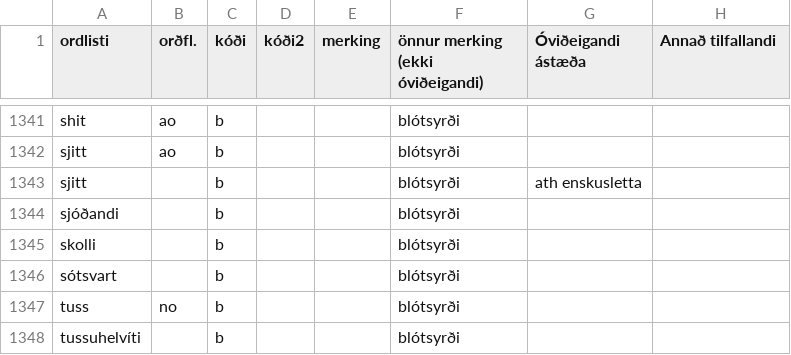
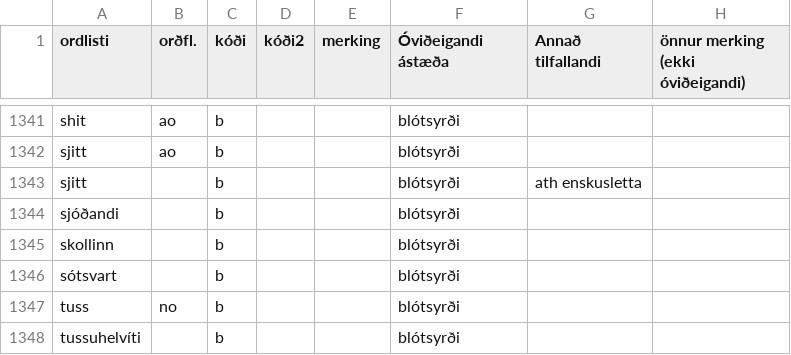
Before and after one commit to antonkarl/iceTaboo, a TSV file: FlokkarAll.tsv, drawn as a sheet; only a part is shown, gaps mark what is left out; the diff names each change by its address in the sheet, - before the commit and + after, or states it on an @@ line.

Commit message:
fixed header

```diff
--- a/FlokkarAll.tsv
+++ b/FlokkarAll.tsv
-F1: önnur merking (ekki óviðeigandi)
+F1: Óviðeigandi ástæða
-G1: Óviðeigandi ástæða
+G1: Annað tilfallandi
-H1: Annað tilfallandi
+H1: önnur merking (ekki óviðeigandi)
-A1345 (ordlisti): skolli
+A1345 (ordlisti): skollinn
```
